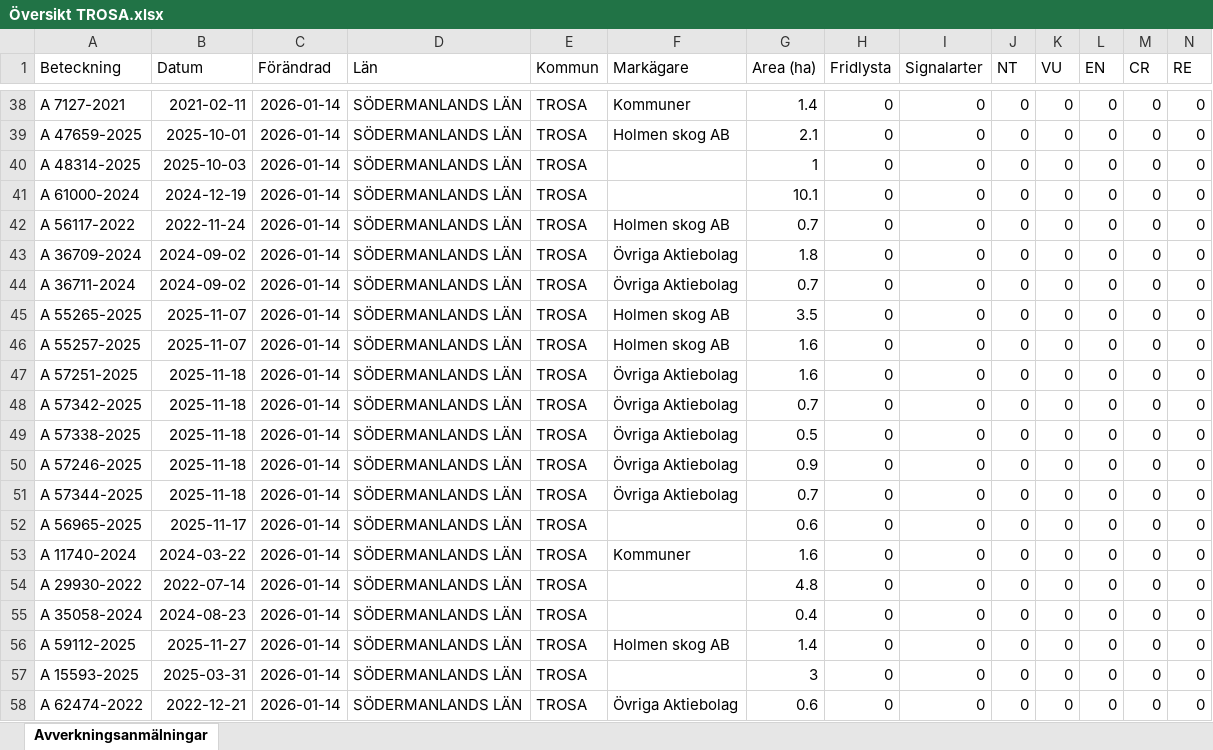
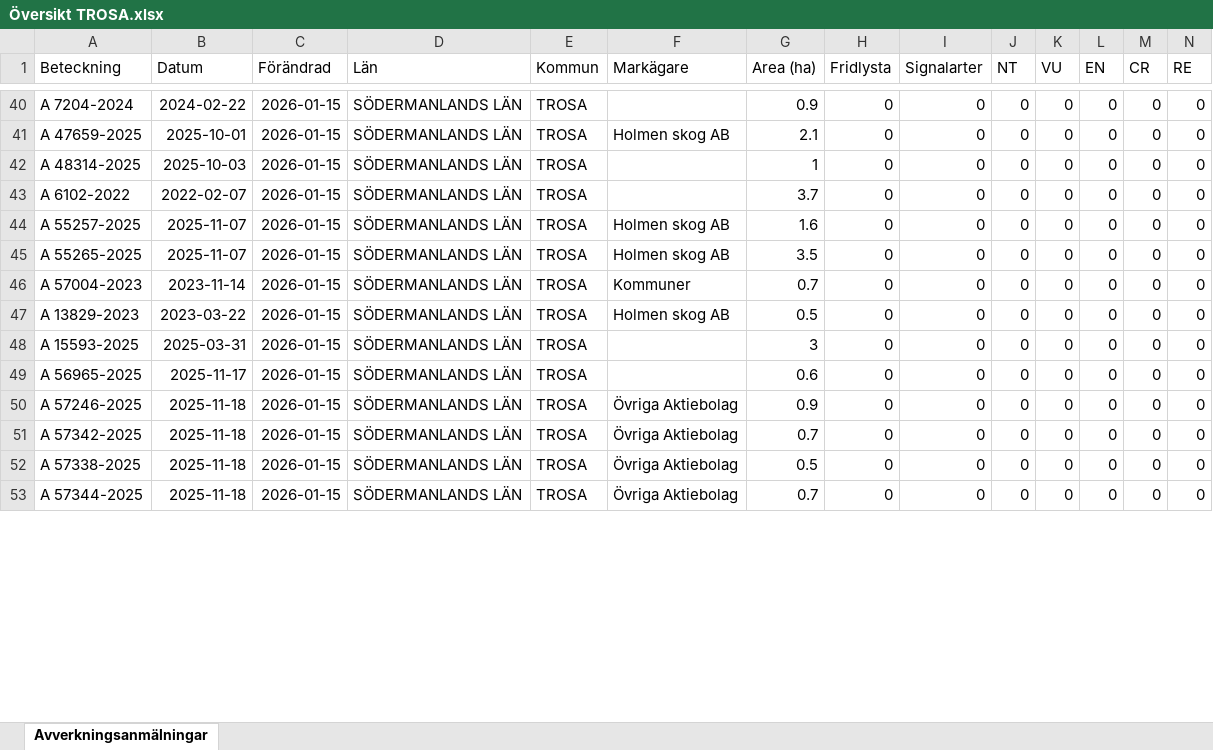
Before and after one commit to klasma/Logging_0488, an Excel workbook: Översikt TROSA.xlsx, sheet Avverkningsanmälningar, drawn as a sheet; only a part is shown, gaps mark what is left out; values as stored, in another font and other column widths than the file's, no borders; removed rows and columns are numbered as before the commit, all else as after; rows hold the shown columns only; the diff covers the shown part only; the diff names each change by its address in the sheet, - before the commit and + after, or states it on an @@ line.

```diff
--- a/Översikt TROSA.xlsx (sheet Avverkningsanmälningar)
+++ b/Översikt TROSA.xlsx (sheet Avverkningsanmälningar)
-A40 (Beteckning): A 7127-2021
+A40 (Beteckning): A 7204-2024
-B40 (Datum): 2021-02-11
+B40 (Datum): 2024-02-22
-C40:C43 (Förändrad): 2026-01-14
+C40:C43 (Förändrad): 2026-01-15
-F40 (Markägare): Kommuner
+F40 (Markägare): (empty)
-G40 (Area (ha)): 1.4
+G40 (Area (ha)): 0.9
-A43 (Beteckning): A 61000-2024
+A43 (Beteckning): A 6102-2022
-B43 (Datum): 2024-12-19
+B43 (Datum): 2022-02-07
-G43 (Area (ha)): 10.1
+G43 (Area (ha)): 3.7
-row 42: A 56117-2022 | 2022-11-24 | 2026-01-14 | SÖDERMANLANDS LÄN | TROSA | Holmen skog AB | 0.7 | 0 | 0 | 0 | 0 | 0 | 0 | 0
-row 43: A 36709-2024 | 2024-09-02 | 2026-01-14 | SÖDERMANLANDS LÄN | TROSA | Övriga Aktiebolag | 1.8 | 0 | 0 | 0 | 0 | 0 | 0 | 0
-row 44: A 36711-2024 | 2024-09-02 | 2026-01-14 | SÖDERMANLANDS LÄN | TROSA | Övriga Aktiebolag | 0.7 | 0 | 0 | 0 | 0 | 0 | 0 | 0
-row 45: A 55265-2025 | 2025-11-07 | 2026-01-14 | SÖDERMANLANDS LÄN | TROSA | Holmen skog AB | 3.5 | 0 | 0 | 0 | 0 | 0 | 0 | 0
-C44 (Förändrad): 2026-01-14
+C44 (Förändrad): 2026-01-15
+row 45: A 55265-2025 | 2025-11-07 | 2026-01-15 | SÖDERMANLANDS LÄN | TROSA | Holmen skog AB | 3.5 | 0 | 0 | 0 | 0 | 0 | 0 | 0
+row 46: A 57004-2023 | 2023-11-14 | 2026-01-15 | SÖDERMANLANDS LÄN | TROSA | Kommuner | 0.7 | 0 | 0 | 0 | 0 | 0 | 0 | 0
+row 47: A 13829-2023 | 2023-03-22 | 2026-01-15 | SÖDERMANLANDS LÄN | TROSA | Holmen skog AB | 0.5 | 0 | 0 | 0 | 0 | 0 | 0 | 0
+row 48: A 15593-2025 | 2025-03-31 | 2026-01-15 | SÖDERMANLANDS LÄN | TROSA |  | 3 | 0 | 0 | 0 | 0 | 0 | 0 | 0
+row 49: A 56965-2025 | 2025-11-17 | 2026-01-15 | SÖDERMANLANDS LÄN | TROSA |  | 0.6 | 0 | 0 | 0 | 0 | 0 | 0 | 0
-A50 (Beteckning): A 57251-2025
+A50 (Beteckning): A 57246-2025
-C50:C52 (Förändrad): 2026-01-14
+C50:C52 (Förändrad): 2026-01-15
-G50 (Area (ha)): 1.6
+G50 (Area (ha)): 0.9
-row 50: A 57246-2025 | 2025-11-18 | 2026-01-14 | SÖDERMANLANDS LÄN | TROSA | Övriga Aktiebolag | 0.9 | 0 | 0 | 0 | 0 | 0 | 0 | 0
-C53 (Förändrad): 2026-01-14
+C53 (Förändrad): 2026-01-15
-row 52: A 56965-2025 | 2025-11-17 | 2026-01-14 | SÖDERMANLANDS LÄN | TROSA |  | 0.6 | 0 | 0 | 0 | 0 | 0 | 0 | 0
-row 53: A 11740-2024 | 2024-03-22 | 2026-01-14 | SÖDERMANLANDS LÄN | TROSA | Kommuner | 1.6 | 0 | 0 | 0 | 0 | 0 | 0 | 0
-row 54: A 29930-2022 | 2022-07-14 | 2026-01-14 | SÖDERMANLANDS LÄN | TROSA |  | 4.8 | 0 | 0 | 0 | 0 | 0 | 0 | 0
-row 55: A 35058-2024 | 2024-08-23 | 2026-01-14 | SÖDERMANLANDS LÄN | TROSA |  | 0.4 | 0 | 0 | 0 | 0 | 0 | 0 | 0
-row 56: A 59112-2025 | 2025-11-27 | 2026-01-14 | SÖDERMANLANDS LÄN | TROSA | Holmen skog AB | 1.4 | 0 | 0 | 0 | 0 | 0 | 0 | 0
-row 57: A 15593-2025 | 2025-03-31 | 2026-01-14 | SÖDERMANLANDS LÄN | TROSA |  | 3 | 0 | 0 | 0 | 0 | 0 | 0 | 0
-row 58: A 62474-2022 | 2022-12-21 | 2026-01-14 | SÖDERMANLANDS LÄN | TROSA | Övriga Aktiebolag | 0.6 | 0 | 0 | 0 | 0 | 0 | 0 | 0
```
Also changed, not shown: 21 added rows, 14 removed rows and 88 edited cells elsewhere in this sheet, artfynd/A 11123-2023 artfynd.xlsx, artfynd/A 13760-2022 artfynd.xlsx, 52 other files.
